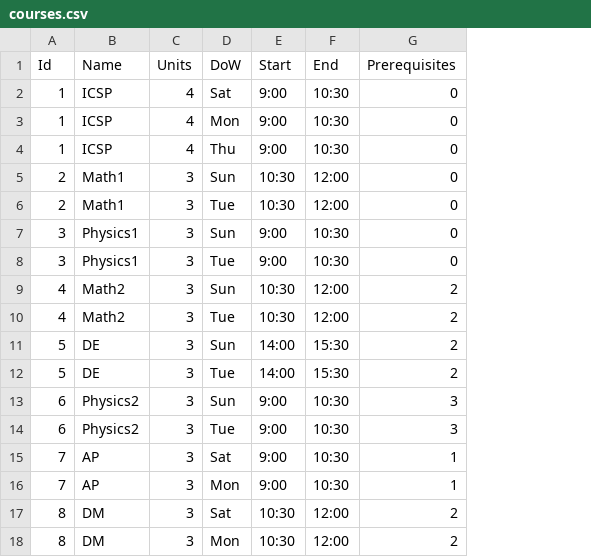
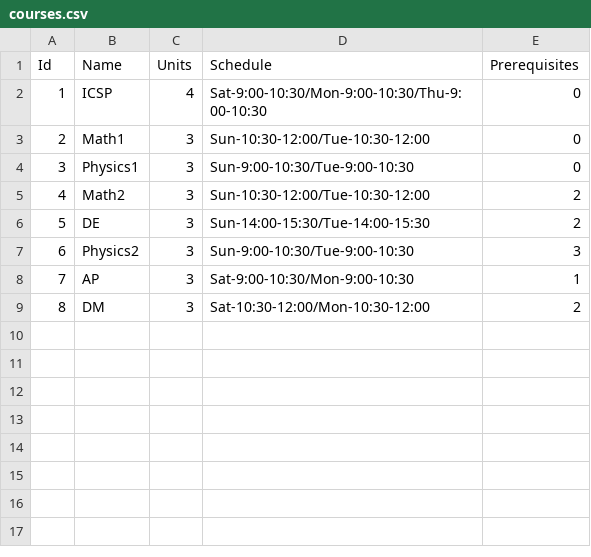
Before and after one commit to zhpinkman/course-schedule-checker, a CSV file: sample_inputs/courses.csv, drawn as a sheet; removed rows and columns are numbered as before the commit, all else as after; the diff names each change by its address in the sheet, - before the commit and + after, or states it on an @@ line.

Commit message:
Change format of sampleinputs

```diff
--- a/sample_inputs/courses.csv
+++ b/sample_inputs/courses.csv
-column D (DoW), row 2: Sat; rows 6-7: Tue | Sun; rows 10-11: Tue | Sun; rows 14-15: Tue | Sat; row 17: Sat
-column E (Start), row 2: 9:00; rows 6-7: 10:30 | 9:00; rows 10-11: 10:30 | 14:00; rows 14-15: 9:00 | 9:00; row 17: 10:30
-column F (End), row 2: 10:30; rows 6-7: 12:00 | 10:30; rows 10-11: 12:00 | 15:30; rows 14-15: 10:30 | 10:30; row 17: 12:00
+column D (Schedule), rows 2-9: Sat-9:00-10:30/Mon-9:00-10:30/Thu-9:00-10:30 | Sun-10:30-12:00/Tue-10:30-12:00 | Sun-9:00-10:30/Tue-9:00-10:30 | Sun-10:30-12:00/Tue-10:30-12:00 | Sun-14:00-15:30/Tue-14:00-15:30 | Sun-9:00-10:30/Tue-9:00-10:30 | Sat-9:00-10:30/Mon-9:00-10:30 | Sat-10:30-12:00/Mon-10:30-12:00
-row 3: 1 | ICSP | 4 | Mon | 9:00 | 10:30 | 0
-row 4: 1 | ICSP | 4 | Thu | 9:00 | 10:30 | 0
-row 5: 2 | Math1 | 3 | Sun | 10:30 | 12:00 | 0
-row 8: 3 | Physics1 | 3 | Tue | 9:00 | 10:30 | 0
-row 9: 4 | Math2 | 3 | Sun | 10:30 | 12:00 | 2
-row 12: 5 | DE | 3 | Tue | 14:00 | 15:30 | 2
-row 13: 6 | Physics2 | 3 | Sun | 9:00 | 10:30 | 3
-row 16: 7 | AP | 3 | Mon | 9:00 | 10:30 | 1
-row 18: 8 | DM | 3 | Mon | 10:30 | 12:00 | 2
```
Also changed, not shown: 2 other files.
